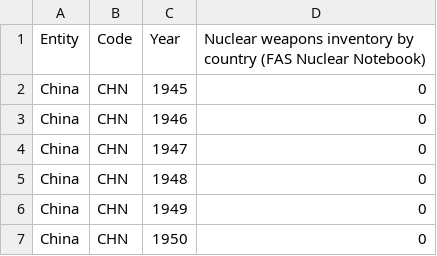
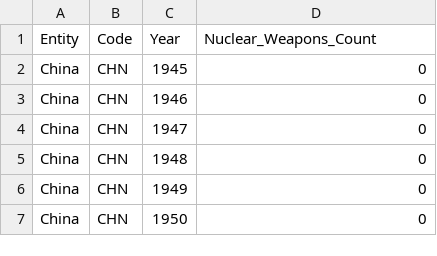
Before and after one commit to lee-jian-hui/FIT3179-project-vis-2, a CSV file: code/data/number-of-nuclear-warheads-in-the-inventory-of-the-nuclear-powers.csv, drawn as a sheet; only a part is shown.

Commit message:
changed column name to Nuclear Weapons Count

```diff
--- a/code/data/number-of-nuclear-warheads-in-the-inventory-of-the-nuclear-powers.csv
+++ b/code/data/number-of-nuclear-warheads-in-the-inventory-of-the-nuclear-powers.csv
@@ -1,2 +1,2 @@
-Entity,Code,Year,Nuclear weapons inventory by country (FAS Nuclear Notebook)
+Entity,Code,Year,Nuclear_Weapons_Count
 China,CHN,1945,0
```
Also changed, not shown: 2 other files.
